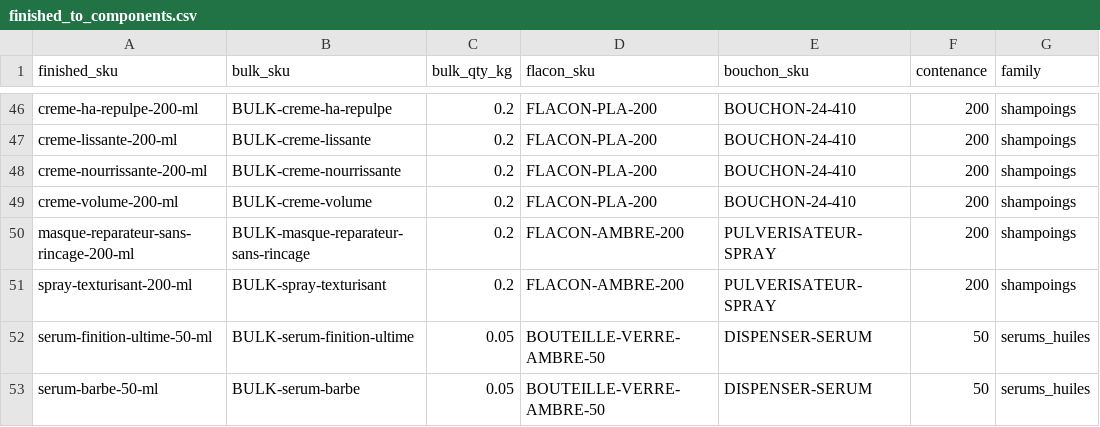
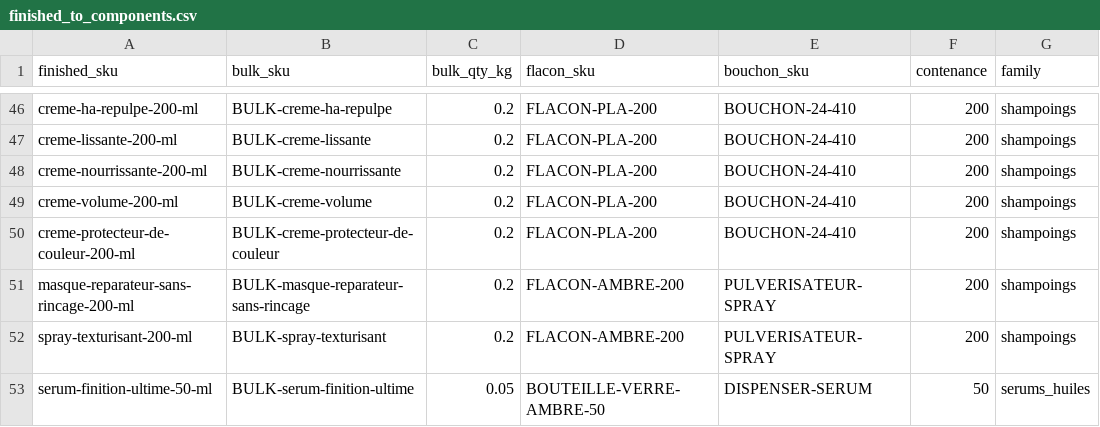
Before and after one commit to Mylab-yo/be-yours-mylab, a CSV file: scripts/odoo/data/finished_to_components.csv, drawn as a sheet; only a part is shown, gaps mark what is left out; the shorter side is filled out with more unchanged rows; the diff names each change by its address in the sheet, - before the commit and + after, or states it on an @@ line.

```diff
--- a/scripts/odoo/data/finished_to_components.csv
+++ b/scripts/odoo/data/finished_to_components.csv
+row 50: creme-protecteur-de-couleur-200-ml | BULK-creme-protecteur-de-couleur | 0.2 | FLACON-PLA-200 | BOUCHON-24-410 | 200 | shampoings
```
Also changed, not shown: scripts/odoo/data/bulk_formulas.csv, scripts/odoo/data/initial_inventory.csv, 1 other file.
